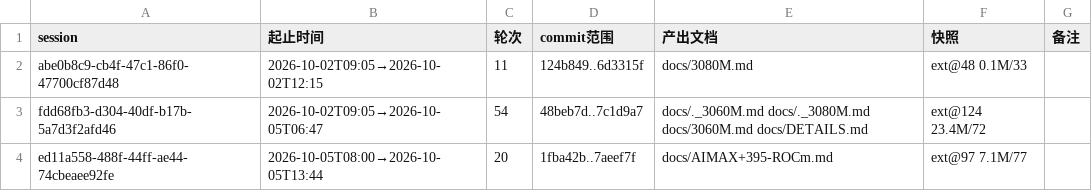
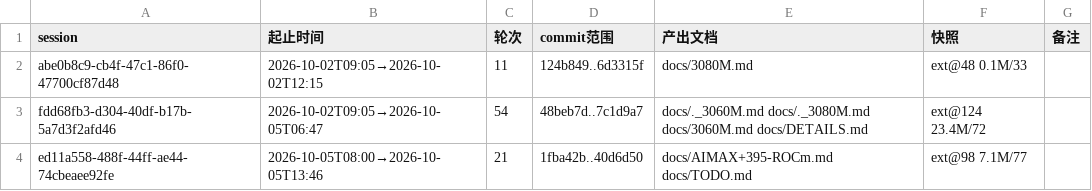
Before and after one commit to luweigen/Strata, a TSV file: _traj/INDEX.tsv, drawn as a sheet.

```diff
--- a/_traj/INDEX.tsv
+++ b/_traj/INDEX.tsv
@@ -3,2 +3,2 @@ abe0b8c9-cb4f-47c1-86f0-47700cf87d48	2026-10-02T09:05→2026-10-02T12:15	11	124b
 fdd68fb3-d304-40df-b17b-5a7d3f2afd46	2026-10-02T09:05→2026-10-05T06:47	54	48beb7d..7c1d9a7	docs/._3060M.md docs/._3080M.md docs/3060M.md docs/DETAILS.md	ext@124 23.4M/72	
-ed11a558-488f-44ff-ae44-74cbeaee92fe	2026-10-05T08:00→2026-10-05T13:44	20	1fba42b..7aeef7f	docs/AIMAX+395-ROCm.md	ext@97 7.1M/77	
+ed11a558-488f-44ff-ae44-74cbeaee92fe	2026-10-05T08:00→2026-10-05T13:46	21	1fba42b..40d6d50	docs/AIMAX+395-ROCm.md docs/TODO.md	ext@98 7.1M/77	
```
Also changed, not shown: _traj/work/ed11a558-488f-44ff-ae44-74cbeaee92fe/MANIFEST.tsv, 5 other files.
